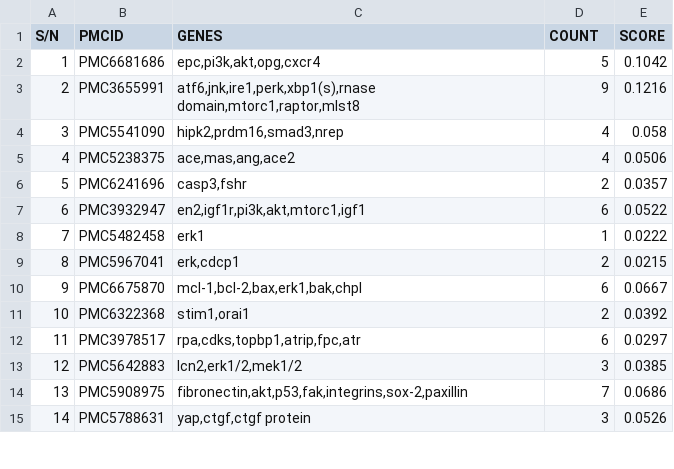
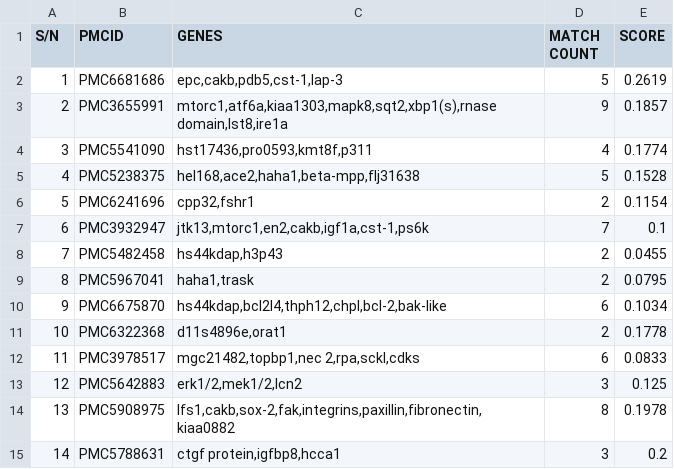
Before and after one commit to clemEssien/nlm, a CSV file: data/scores/gene_bern_matches.csv, drawn as a sheet; only a part is shown; the diff covers the shown part only.

Commit message:
Added name resolution to predicted gene entities

```diff
--- a/data/scores/gene_bern_matches.csv
+++ b/data/scores/gene_bern_matches.csv
@@ -1,15 +1,15 @@
-S/N,PMCID,GENES,COUNT,SCORE
-1,PMC6681686,"epc,pi3k,akt,opg,cxcr4",5,0.1042
-2,PMC3655991,"atf6,jnk,ire1,perk,xbp1(s),rnase domain,mtorc1,raptor,mlst8",9,0.1216
-3,PMC5541090,"hipk2,prdm16,smad3,nrep",4,0.058
-4,PMC5238375,"ace,mas,ang,ace2",4,0.0506
-5,PMC6241696,"casp3,fshr",2,0.0357
-6,PMC3932947,"en2,igf1r,pi3k,akt,mtorc1,igf1",6,0.0522
-7,PMC5482458,erk1,1,0.0222
-8,PMC5967041,"erk,cdcp1",2,0.0215
-9,PMC6675870,"mcl-1,bcl-2,bax,erk1,bak,chpl",6,0.0667
-10,PMC6322368,"stim1,orai1",2,0.0392
-11,PMC3978517,"rpa,cdks,topbp1,atrip,fpc,atr",6,0.0297
-12,PMC5642883,"lcn2,erk1/2,mek1/2",3,0.0385
-13,PMC5908975,"fibronectin,akt,p53,fak,integrins,sox-2,paxillin",7,0.0686
-14,PMC5788631,"yap,ctgf,ctgf protein",3,0.0526
+S/N,PMCID,GENES,MATCH COUNT,SCORE
+1,PMC6681686,"epc,cakb,pdb5,cst-1,lap-3",5,0.2619
+2,PMC3655991,"mtorc1,atf6a,kiaa1303,mapk8,sqt2,xbp1(s),rnase domain,lst8,ire1a",9,0.1857
+3,PMC5541090,"hst17436,pro0593,kmt8f,p311",4,0.1774
+4,PMC5238375,"hel168,ace2,haha1,beta-mpp,flj31638",5,0.1528
+5,PMC6241696,"cpp32,fshr1",2,0.1154
+6,PMC3932947,"jtk13,mtorc1,en2,cakb,igf1a,cst-1,ps6k",7,0.1
+7,PMC5482458,"hs44kdap,h3p43",2,0.0455
+8,PMC5967041,"haha1,trask",2,0.0795
+9,PMC6675870,"hs44kdap,bcl2l4,thph12,chpl,bcl-2,bak-like",6,0.1034
+10,PMC6322368,"d11s4896e,orat1",2,0.1778
+11,PMC3978517,"mgc21482,topbp1,nec 2,rpa,sckl,cdks",6,0.0833
+12,PMC5642883,"erk1/2,mek1/2,lcn2",3,0.125
+13,PMC5908975,"lfs1,cakb,sox-2,fak,integrins,paxillin,fibronectin,kiaa0882",8,0.1978
+14,PMC5788631,"ctgf protein,igfbp8,hcca1",3,0.2
```
Also changed, not shown: 1 added row, 1 removed row and 42 edited cells elsewhere in this file, data/scores/gene_biobert.csv, data/scores/gene_neji_matches.csv, 26 other files.
